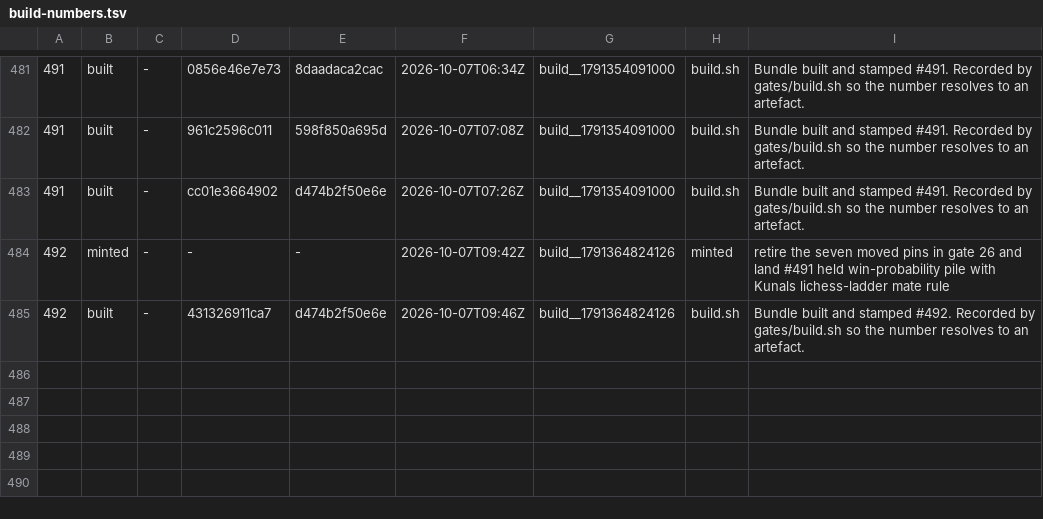
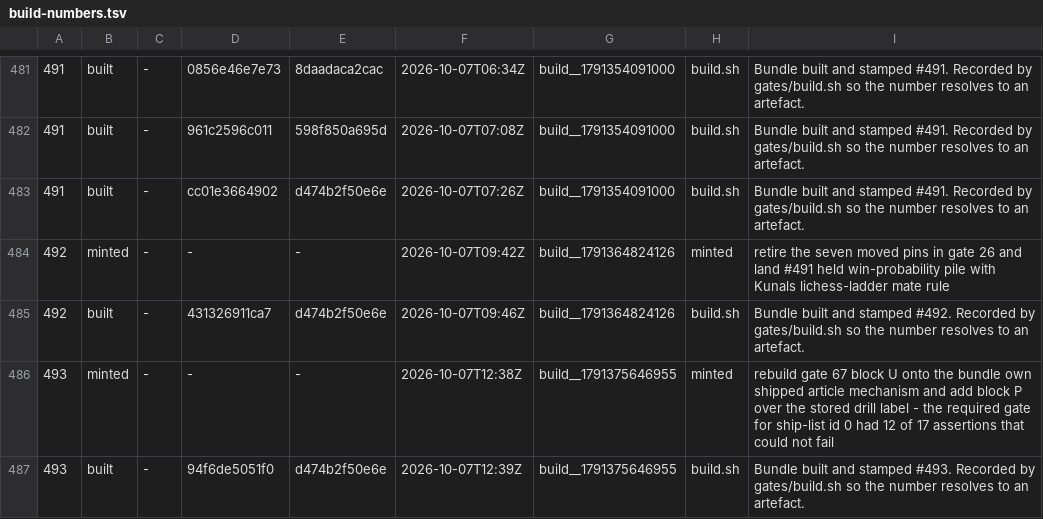
Before and after one commit to LearnToCheckmate/chess-trainer, a TSV file: gates/build-numbers.tsv, drawn as a sheet; only a part is shown, gaps mark what is left out.

```diff
--- a/gates/build-numbers.tsv
+++ b/gates/build-numbers.tsv
@@ -485 +485,3 @@
 492	built	-	431326911ca7	d474b2f50e6e	2026-10-07T09:46Z	build__1791364824126	build.sh	Bundle built and stamped #492. Recorded by gates/build.sh so the number resolves to an artefact.
+493	minted	-	-	-	2026-10-07T12:38Z	build__1791375646955	minted	rebuild gate 67 block U onto the bundle own shipped article mechanism and add block P over the stored drill label - the required gate for ship-list id 0 had 12 of 17 assertions that could not fail
+493	built	-	94f6de5051f0	d474b2f50e6e	2026-10-07T12:39Z	build__1791375646955	build.sh	Bundle built and stamped #493. Recorded by gates/build.sh so the number resolves to an artefact.
```
Also changed, not shown: 1 other file.
